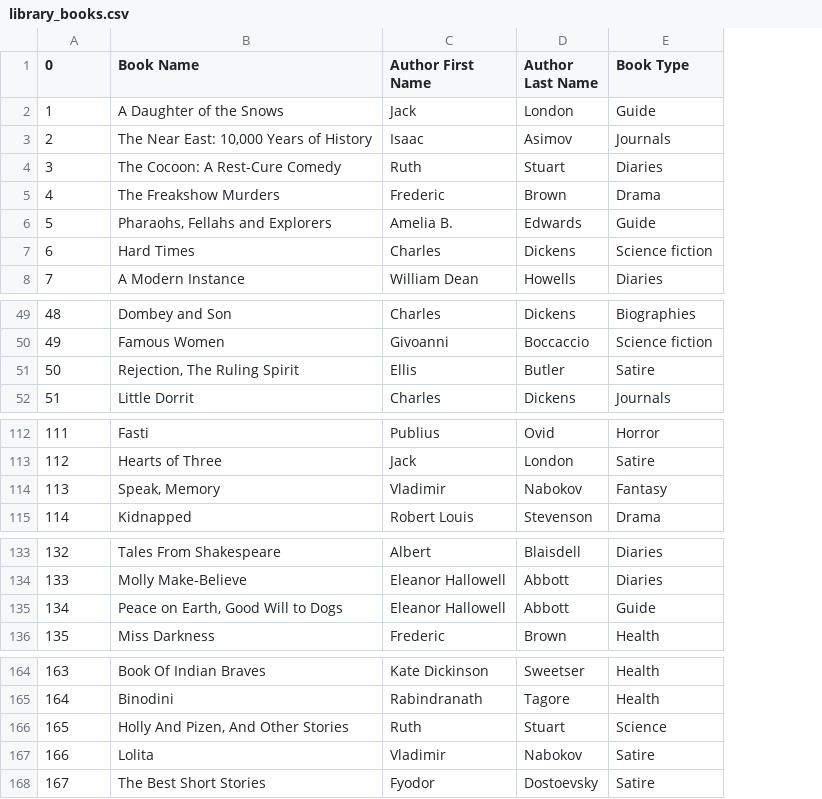
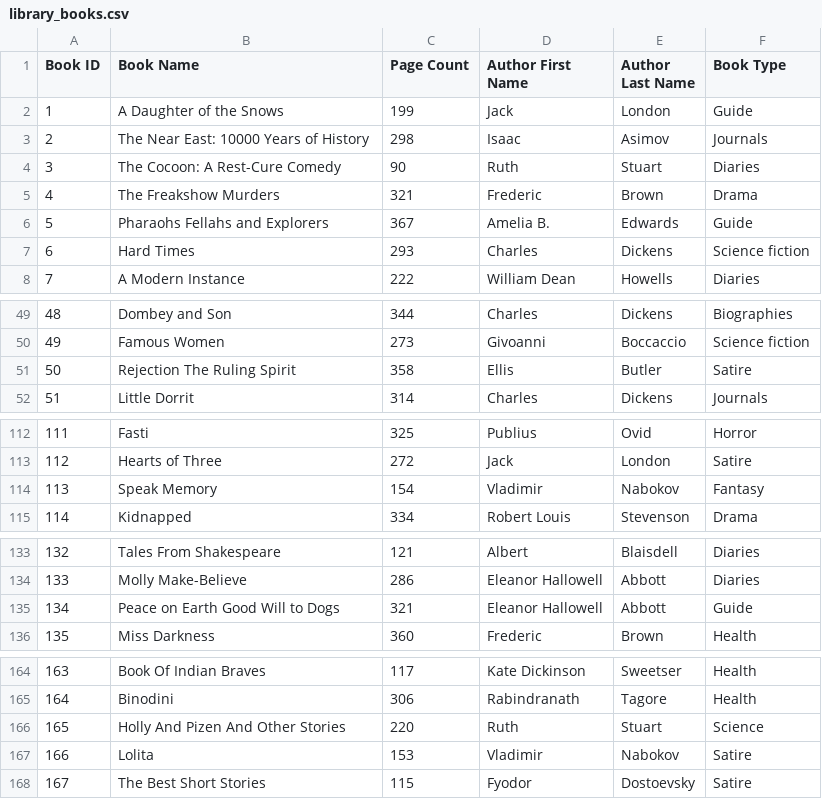
Before and after one commit to MrRincon/Library_Tracking_System, a CSV file: librarySystem/library_books.csv, drawn as a sheet; only a part is shown, gaps mark what is left out; the diff names each change by its address in the sheet, - before the commit and + after, or states it on an @@ line.

```diff
--- a/librarySystem/library_books.csv
+++ b/librarySystem/library_books.csv
+column C (Page Count), rows 2-8: 199 | 298 | 90 | 321 | 367 | 293 | 222; rows 49-52: 344 | 273 | 358 | 314; rows 112-115: 325 | 272 | 154 | 334; rows 133-136: 121 | 286 | 321 | 360; rows 164-168: 117 | 306 | 220 | 153 | 115
-A1: 0
+A1: Book ID
-B3 (Book Name): The Near East: 10,000 Years of History
+B3 (Book Name): The Near East: 10000 Years of History
-B6 (Book Name): Pharaohs, Fellahs and Explorers
+B6 (Book Name): Pharaohs Fellahs and Explorers
-B51 (Book Name): Rejection, The Ruling Spirit
+B51 (Book Name): Rejection The Ruling Spirit
-B114 (Book Name): Speak, Memory
+B114 (Book Name): Speak Memory
-B135 (Book Name): Peace on Earth, Good Will to Dogs
+B135 (Book Name): Peace on Earth Good Will to Dogs
-B166 (Book Name): Holly And Pizen, And Other Stories
+B166 (Book Name): Holly And Pizen And Other Stories
```
Also changed, not shown: 2 other files.
